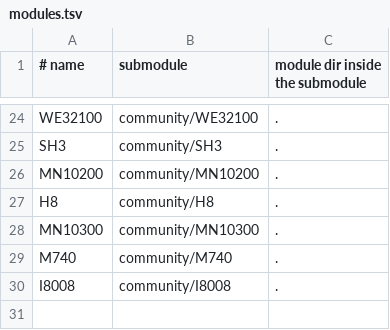
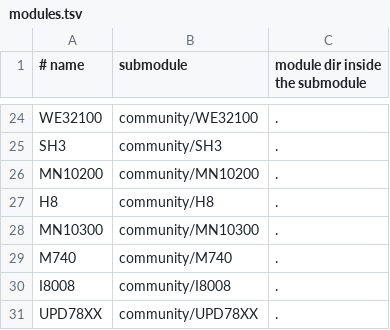
Before and after one commit to aleph-void/Ghidra-Rare, a TSV file: community/modules.tsv, drawn as a sheet; only a part is shown, gaps mark what is left out.

```diff
--- a/community/modules.tsv
+++ b/community/modules.tsv
@@ -30 +30,2 @@ M740	community/M740	.
 I8008	community/I8008	.
+UPD78XX	community/UPD78XX	.
```
Also changed, not shown: 3 other files.
